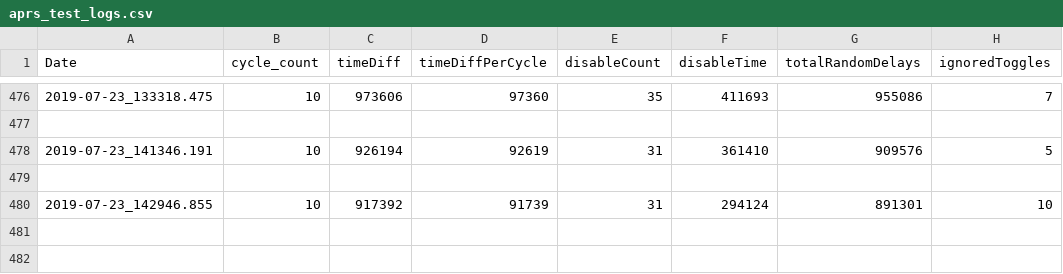
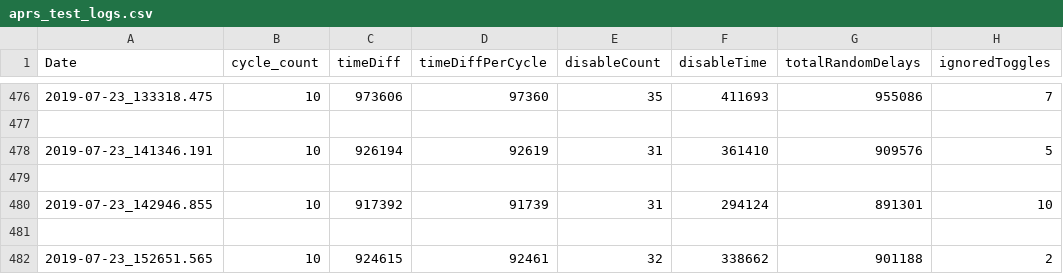
Before and after one commit to wshackle/aprs-framework, a CSV file: linux_netbeans_run_user_home/aprs_test_logs.csv, drawn as a sheet; only a part is shown, gaps mark what is left out.

```diff
--- a/linux_netbeans_run_user_home/aprs_test_logs.csv
+++ b/linux_netbeans_run_user_home/aprs_test_logs.csv
@@ -480 +480,3 @@ Date,cycle_count,timeDiff,timeDiffPerCycle,disableCount,disableTime,totalRandomD
 2019-07-23_142946.855,10,917392,91739,31,294124,891301,10
+
+2019-07-23_152651.565,10,924615,92461,32,338662,901188,2
```
Also changed, not shown: 1 other file.
